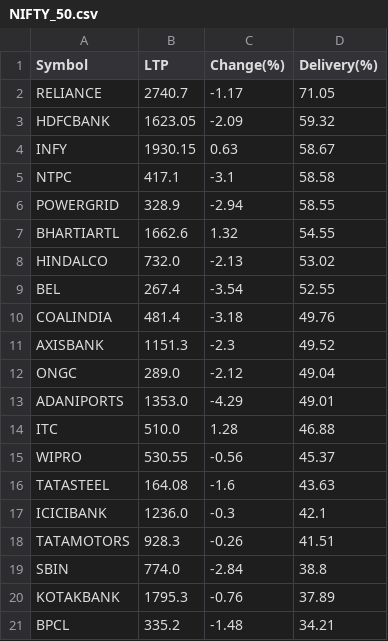
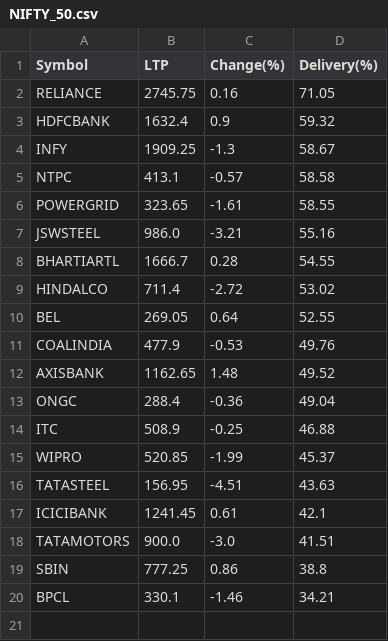
Before and after one commit to P0W/nse_indices, a CSV file: data/delivery_top_25/NIFTY_50.csv, drawn as a sheet.

```diff
--- a/data/delivery_top_25/NIFTY_50.csv
+++ b/data/delivery_top_25/NIFTY_50.csv
@@ -1,21 +1,20 @@
 Symbol,LTP,Change(%),Delivery(%)
-RELIANCE,2740.7,-1.17,71.05
-HDFCBANK,1623.05,-2.09,59.32
-INFY,1930.15,0.63,58.67
-NTPC,417.1,-3.1,58.58
-POWERGRID,328.9,-2.94,58.55
-BHARTIARTL,1662.6,1.32,54.55
-HINDALCO,732.0,-2.13,53.02
-BEL,267.4,-3.54,52.55
-COALINDIA,481.4,-3.18,49.76
-AXISBANK,1151.3,-2.3,49.52
-ONGC,289.0,-2.12,49.04
-ADANIPORTS,1353.0,-4.29,49.01
-ITC,510.0,1.28,46.88
-WIPRO,530.55,-0.56,45.37
-TATASTEEL,164.08,-1.6,43.63
-ICICIBANK,1236.0,-0.3,42.1
-TATAMOTORS,928.3,-0.26,41.51
-SBIN,774.0,-2.84,38.8
-KOTAKBANK,1795.3,-0.76,37.89
-BPCL,335.2,-1.48,34.21
+RELIANCE,2745.75,0.16,71.05
+HDFCBANK,1632.4,0.9,59.32
+INFY,1909.25,-1.3,58.67
+NTPC,413.1,-0.57,58.58
+POWERGRID,323.65,-1.61,58.55
+JSWSTEEL,986.0,-3.21,55.16
+BHARTIARTL,1666.7,0.28,54.55
+HINDALCO,711.4,-2.72,53.02
+BEL,269.05,0.64,52.55
+COALINDIA,477.9,-0.53,49.76
+AXISBANK,1162.65,1.48,49.52
+ONGC,288.4,-0.36,49.04
+ITC,508.9,-0.25,46.88
+WIPRO,520.85,-1.99,45.37
+TATASTEEL,156.95,-4.51,43.63
+ICICIBANK,1241.45,0.61,42.1
+TATAMOTORS,900.0,-3.0,41.51
+SBIN,777.25,0.86,38.8
+BPCL,330.1,-1.46,34.21
```
Also changed, not shown: data/delivery_top_25/ETF.csv, data/delivery_top_25/NIFTY_200.csv, 1 other file.
